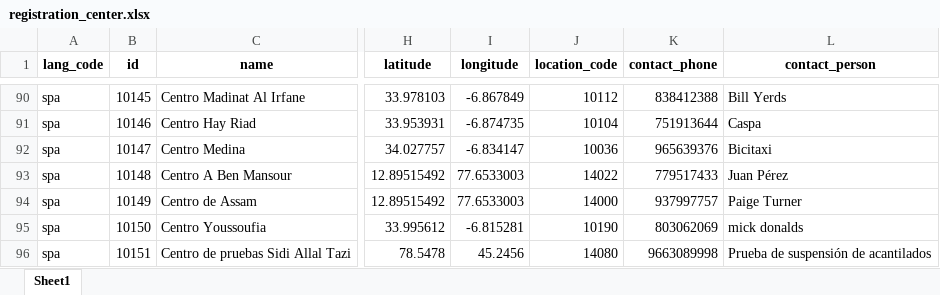
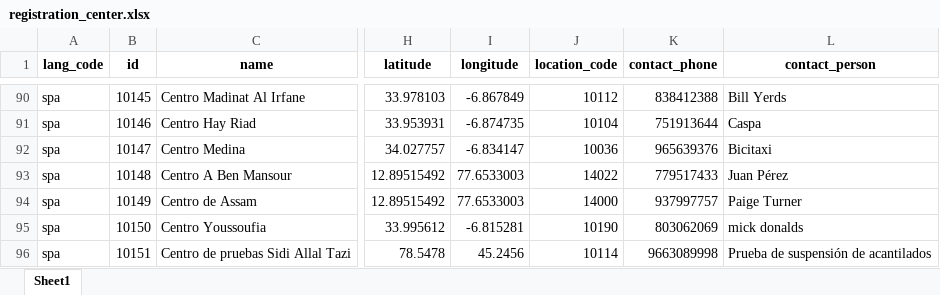
Before and after one commit to tf-nira/mosip-data_bkp, an Excel workbook: mosip_master/xlsx/registration_center.xlsx, sheet Sheet1, drawn as a sheet; only a part is shown, gaps mark what is left out; values as stored, in another font and other column widths than the file's, no borders; the diff names each change by its address in the sheet, - before the commit and + after, or states it on an @@ line.

```diff
--- a/mosip_master/xlsx/registration_center.xlsx (sheet Sheet1)
+++ b/mosip_master/xlsx/registration_center.xlsx (sheet Sheet1)
-J96 (location_code): 14080
+J96 (location_code): 10114
```
Also changed, not shown: mosip_master/xlsx/template.xlsx, 2 other files.
